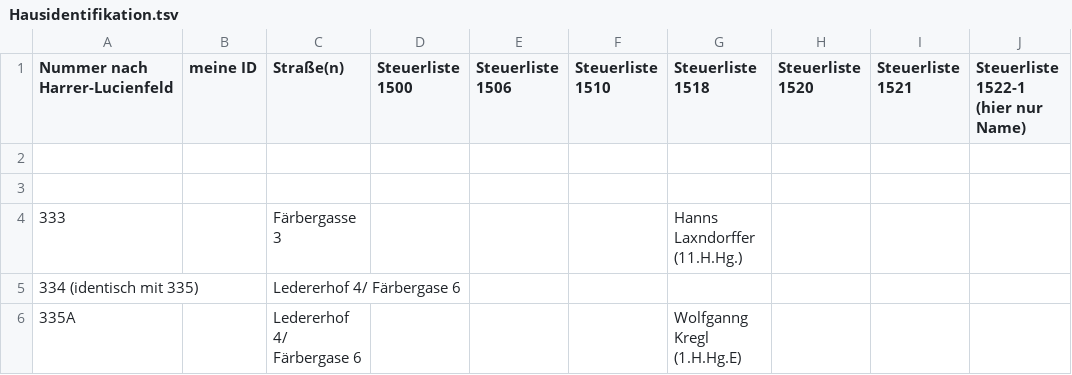
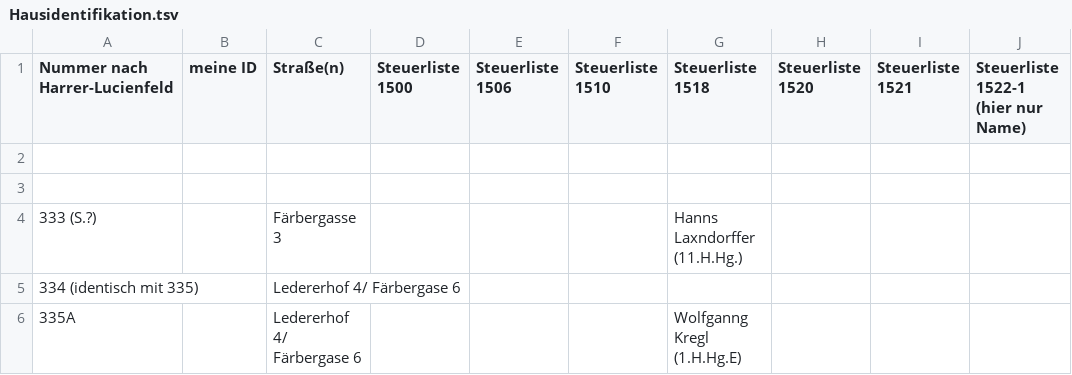
Before and after one commit to selina-thml/Wien_Hausarbeiten, a TSV file: DH_Kartierung/Hausidentifikation.tsv, drawn as a sheet; only a part is shown; the diff names each change by its address in the sheet, - before the commit and + after, or states it on an @@ line.

Commit message:
Änderung Seitenzahl HL_ID 333

```diff
--- a/DH_Kartierung/Hausidentifikation.tsv
+++ b/DH_Kartierung/Hausidentifikation.tsv
-A4 (Nummer nach Harrer-Lucienfeld): 333
+A4 (Nummer nach Harrer-Lucienfeld): 333 (S.?)
```
